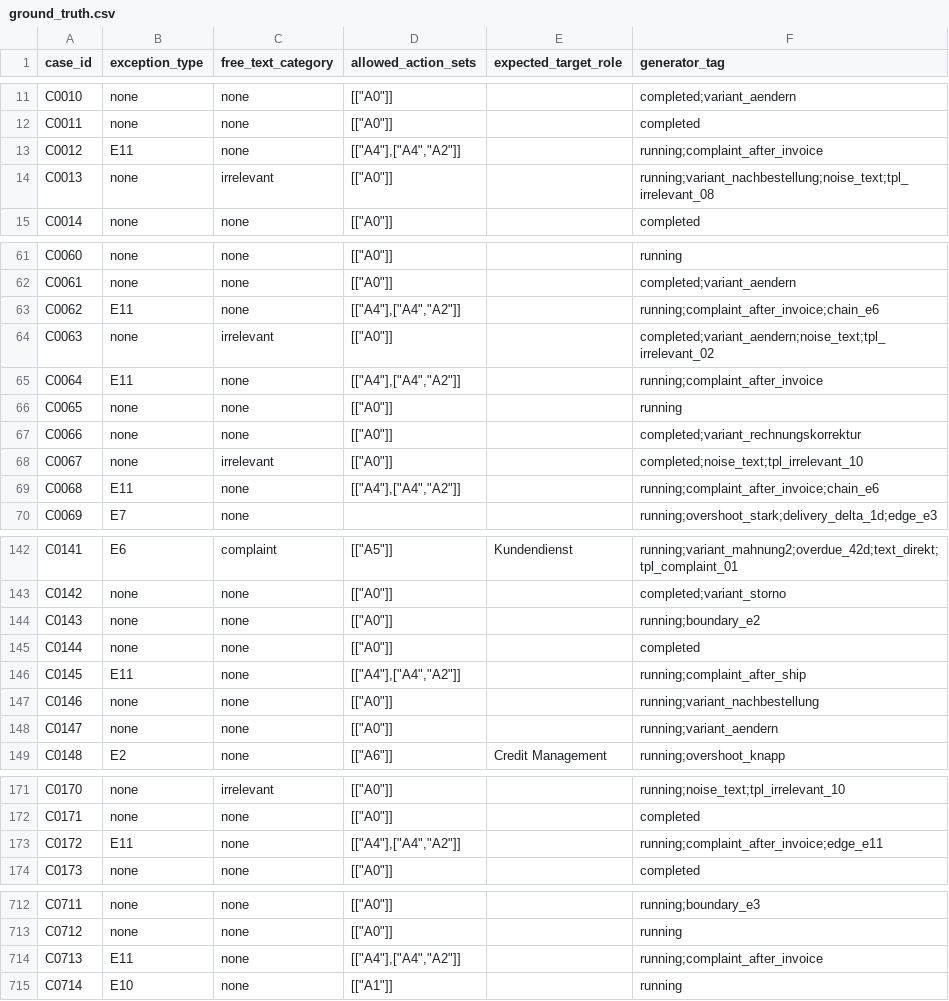
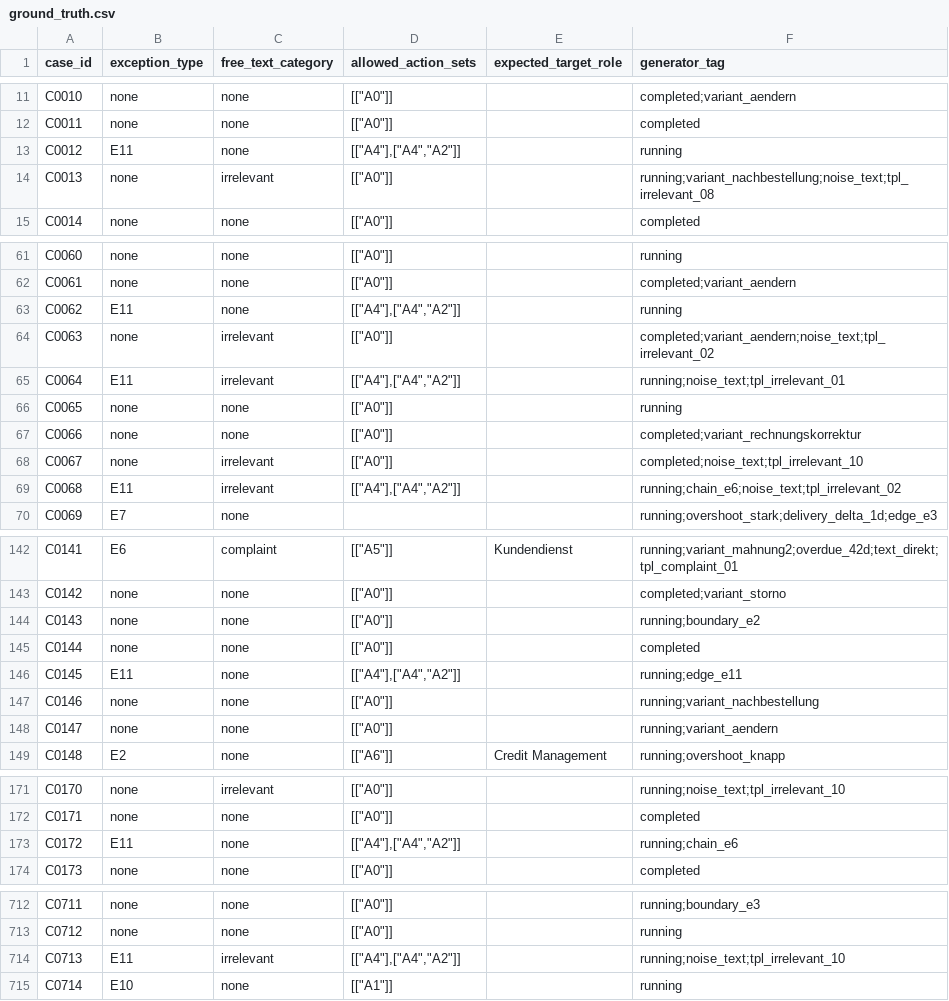
Before and after one commit to Andrin111111/apa-agent, a CSV file: data/v2/ground_truth.csv, drawn as a sheet; only a part is shown, gaps mark what is left out; the diff covers the shown part only.

```diff
--- a/data/v2/ground_truth.csv
+++ b/data/v2/ground_truth.csv
@@ -12,3 +12,3 @@ C0010,none,none,"[[""A0""]]",,completed;variant_aendern
 C0011,none,none,"[[""A0""]]",,completed
-C0012,E11,none,"[[""A4""],[""A4"",""A2""]]",,running;complaint_after_invoice
+C0012,E11,none,"[[""A4""],[""A4"",""A2""]]",,running
 C0013,none,irrelevant,"[[""A0""]]",,running;variant_nachbestellung;noise_text;tpl_irrelevant_08
@@ -62,5 +62,5 @@ C0060,none,none,"[[""A0""]]",,running
 C0061,none,none,"[[""A0""]]",,completed;variant_aendern
-C0062,E11,none,"[[""A4""],[""A4"",""A2""]]",,running;complaint_after_invoice;chain_e6
+C0062,E11,none,"[[""A4""],[""A4"",""A2""]]",,running
 C0063,none,irrelevant,"[[""A0""]]",,completed;variant_aendern;noise_text;tpl_irrelevant_02
-C0064,E11,none,"[[""A4""],[""A4"",""A2""]]",,running;complaint_after_invoice
+C0064,E11,irrelevant,"[[""A4""],[""A4"",""A2""]]",,running;noise_text;tpl_irrelevant_01
 C0065,none,none,"[[""A0""]]",,running
@@ -68,3 +68,3 @@ C0066,none,none,"[[""A0""]]",,completed;variant_rechnungskorrektur
 C0067,none,irrelevant,"[[""A0""]]",,completed;noise_text;tpl_irrelevant_10
-C0068,E11,none,"[[""A4""],[""A4"",""A2""]]",,running;complaint_after_invoice;chain_e6
+C0068,E11,irrelevant,"[[""A4""],[""A4"",""A2""]]",,running;chain_e6;noise_text;tpl_irrelevant_02
 C0069,E7,none,,,running;overshoot_stark;delivery_delta_1d;edge_e3
@@ -145,3 +145,3 @@ C0143,none,none,"[[""A0""]]",,running;boundary_e2
 C0144,none,none,"[[""A0""]]",,completed
-C0145,E11,none,"[[""A4""],[""A4"",""A2""]]",,running;complaint_after_ship
+C0145,E11,none,"[[""A4""],[""A4"",""A2""]]",,running;edge_e11
 C0146,none,none,"[[""A0""]]",,running;variant_nachbestellung
@@ -172,3 +172,3 @@ C0170,none,irrelevant,"[[""A0""]]",,running;noise_text;tpl_irrelevant_10
 C0171,none,none,"[[""A0""]]",,completed
-C0172,E11,none,"[[""A4""],[""A4"",""A2""]]",,running;complaint_after_invoice;edge_e11
+C0172,E11,none,"[[""A4""],[""A4"",""A2""]]",,running;chain_e6
 C0173,none,none,"[[""A0""]]",,completed
@@ -713,3 +713,3 @@ C0711,none,none,"[[""A0""]]",,running;boundary_e3
 C0712,none,none,"[[""A0""]]",,running
-C0713,E11,none,"[[""A4""],[""A4"",""A2""]]",,running;complaint_after_invoice
+C0713,E11,irrelevant,"[[""A4""],[""A4"",""A2""]]",,running;noise_text;tpl_irrelevant_10
 C0714,E10,none,"[[""A1""]]",,running
```
Also changed, not shown: 23 edited cells elsewhere in this file, data/v2/cases.csv, out/v2/detections.csv, 7 other files.
